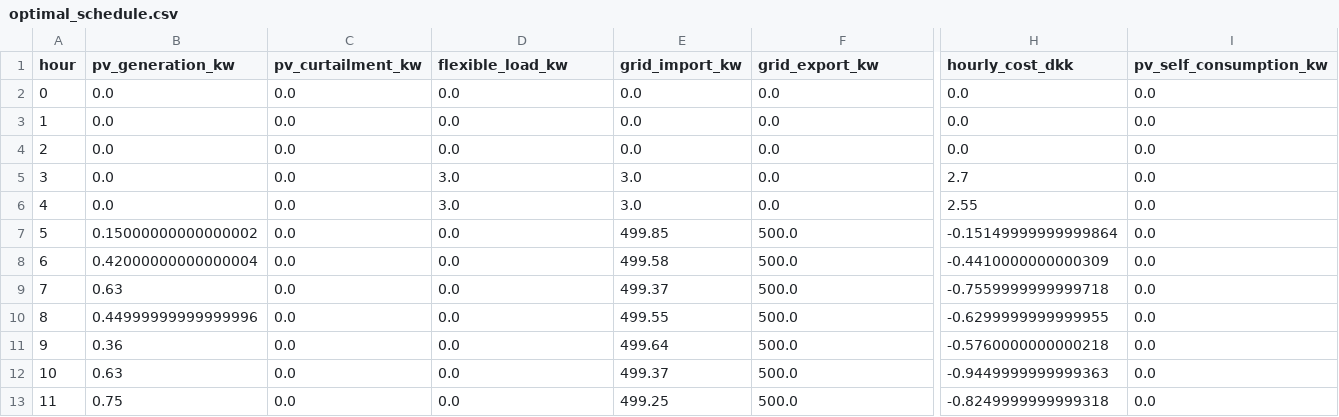
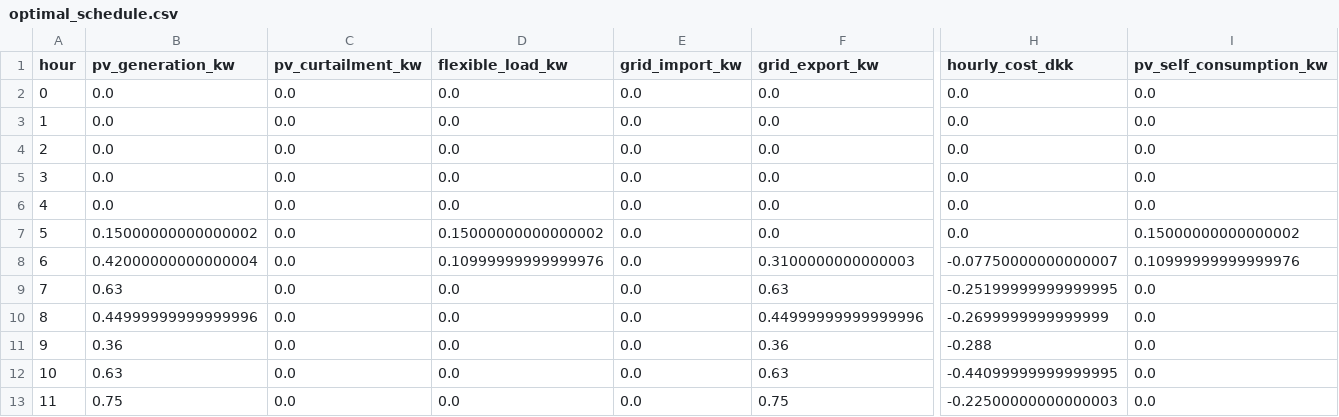
Before and after one commit to Kris928g/Group_1_assignment_1, a CSV file: results/question_1a_increased_tariff/optimal_schedule.csv, drawn as a sheet; only a part is shown, gaps mark what is left out; the diff covers the shown part only; the diff names each change by its address in the sheet, - before the commit and + after, or states it on an @@ line.

```diff
--- a/results/question_1a_increased_tariff/optimal_schedule.csv
+++ b/results/question_1a_increased_tariff/optimal_schedule.csv
-D5:D6 (flexible_load_kw): 3.0
+D5:D6 (flexible_load_kw): 0.0
-E5:E6 (grid_import_kw): 3.0
+E5:E6 (grid_import_kw): 0.0
-H5 (hourly_cost_dkk): 2.7
+H5 (hourly_cost_dkk): 0.0
-H6 (hourly_cost_dkk): 2.55
+H6 (hourly_cost_dkk): 0.0
-D7 (flexible_load_kw): 0.0
+D7 (flexible_load_kw): 0.15000000000000002
-E7 (grid_import_kw): 499.85
+E7 (grid_import_kw): 0.0
-F7 (grid_export_kw): 500.0
+F7 (grid_export_kw): 0.0
-H7 (hourly_cost_dkk): -0.15149999999999864
+H7 (hourly_cost_dkk): 0.0
-I7 (pv_self_consumption_kw): 0.0
+I7 (pv_self_consumption_kw): 0.15000000000000002
-D8 (flexible_load_kw): 0.0
+D8 (flexible_load_kw): 0.10999999999999976
-E8 (grid_import_kw): 499.58
+E8 (grid_import_kw): 0.0
-F8 (grid_export_kw): 500.0
+F8 (grid_export_kw): 0.3100000000000003
-H8 (hourly_cost_dkk): -0.4410000000000309
+H8 (hourly_cost_dkk): -0.07750000000000007
-I8 (pv_self_consumption_kw): 0.0
+I8 (pv_self_consumption_kw): 0.10999999999999976
-E9 (grid_import_kw): 499.37
+E9 (grid_import_kw): 0.0
-F9 (grid_export_kw): 500.0
+F9 (grid_export_kw): 0.63
-H9 (hourly_cost_dkk): -0.7559999999999718
+H9 (hourly_cost_dkk): -0.25199999999999995
-E10 (grid_import_kw): 499.55
+E10 (grid_import_kw): 0.0
-F10 (grid_export_kw): 500.0
+F10 (grid_export_kw): 0.44999999999999996
-H10 (hourly_cost_dkk): -0.6299999999999955
+H10 (hourly_cost_dkk): -0.2699999999999999
-E11 (grid_import_kw): 499.64
+E11 (grid_import_kw): 0.0
-F11 (grid_export_kw): 500.0
+F11 (grid_export_kw): 0.36
-H11 (hourly_cost_dkk): -0.5760000000000218
+H11 (hourly_cost_dkk): -0.288
-E12 (grid_import_kw): 499.37
+E12 (grid_import_kw): 0.0
-F12 (grid_export_kw): 500.0
+F12 (grid_export_kw): 0.63
-H12 (hourly_cost_dkk): -0.9449999999999363
+H12 (hourly_cost_dkk): -0.44099999999999995
-E13 (grid_import_kw): 499.25
+E13 (grid_import_kw): 0.0
-F13 (grid_export_kw): 500.0
+F13 (grid_export_kw): 0.75
-H13 (hourly_cost_dkk): -0.8249999999999318
+H13 (hourly_cost_dkk): -0.22500000000000003
```
Also changed, not shown: 31 edited cells elsewhere in this file, 3 other files.
